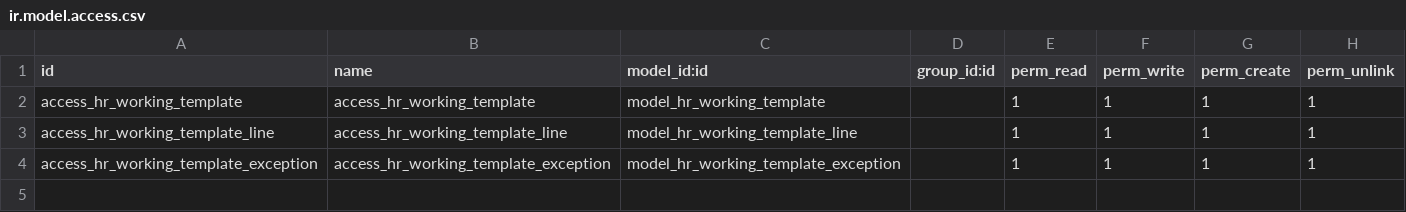
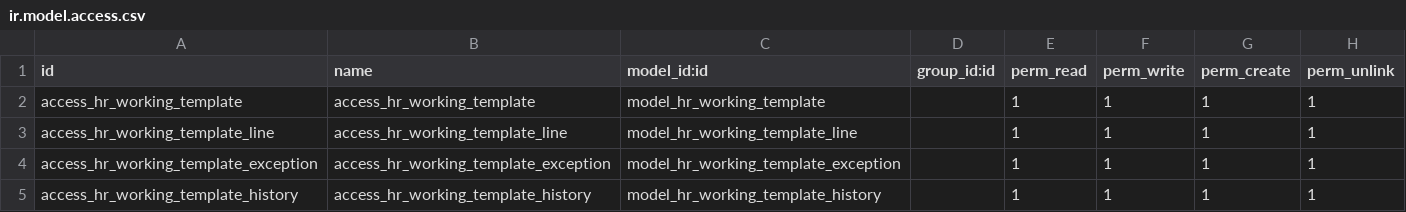
Before and after one commit to vauxoo-dev/hr, a CSV file: hr_working_shifts_switch/security/ir.model.access.csv, drawn as a sheet.

Commit message:
[ADD] Security added in history model.

```diff
--- a/hr_working_shifts_switch/security/ir.model.access.csv
+++ b/hr_working_shifts_switch/security/ir.model.access.csv
@@ -4 +4,2 @@ access_hr_working_template_line,access_hr_working_template_line,model_hr_working
 access_hr_working_template_exception,access_hr_working_template_exception,model_hr_working_template_exception,,1,1,1,1
+access_hr_working_template_history,access_hr_working_template_history,model_hr_working_template_history,,1,1,1,1
```
